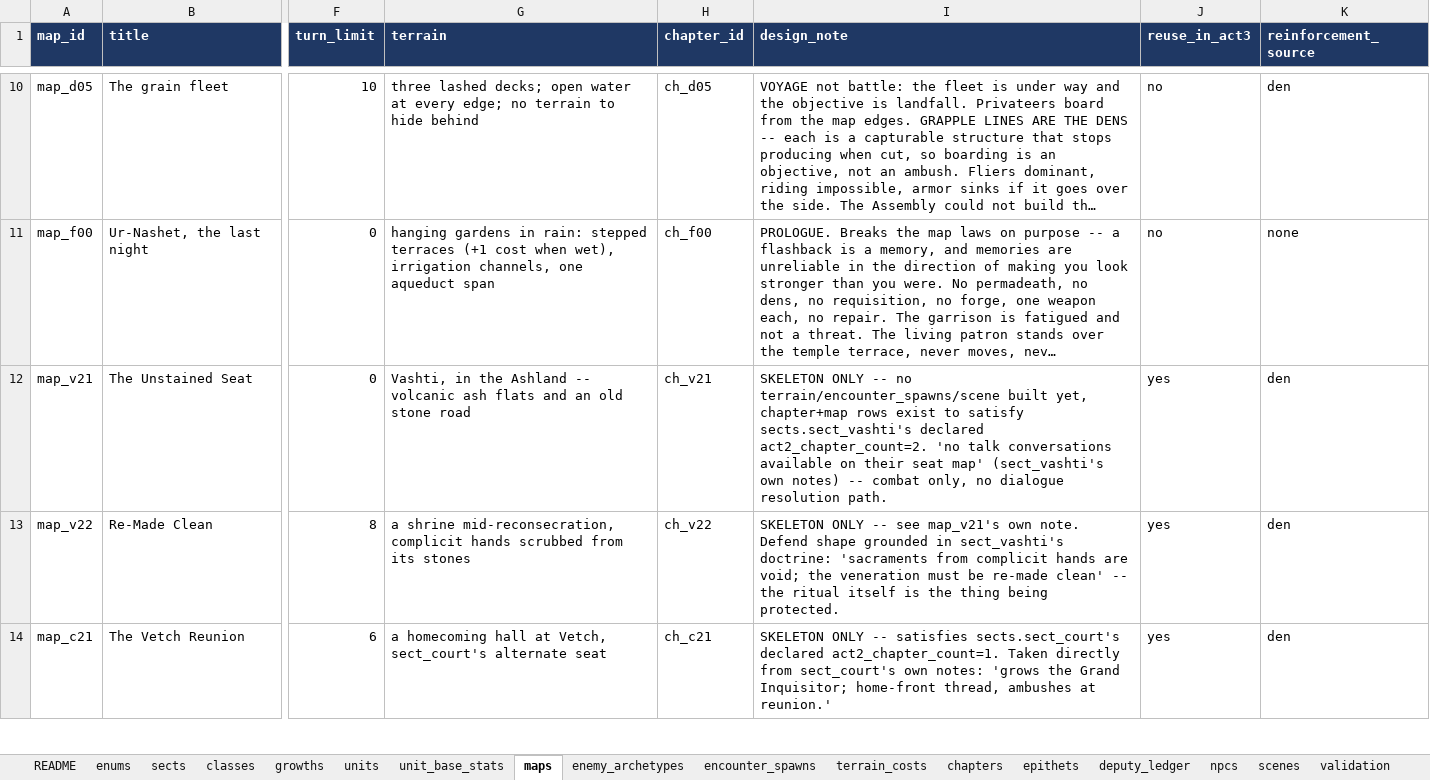
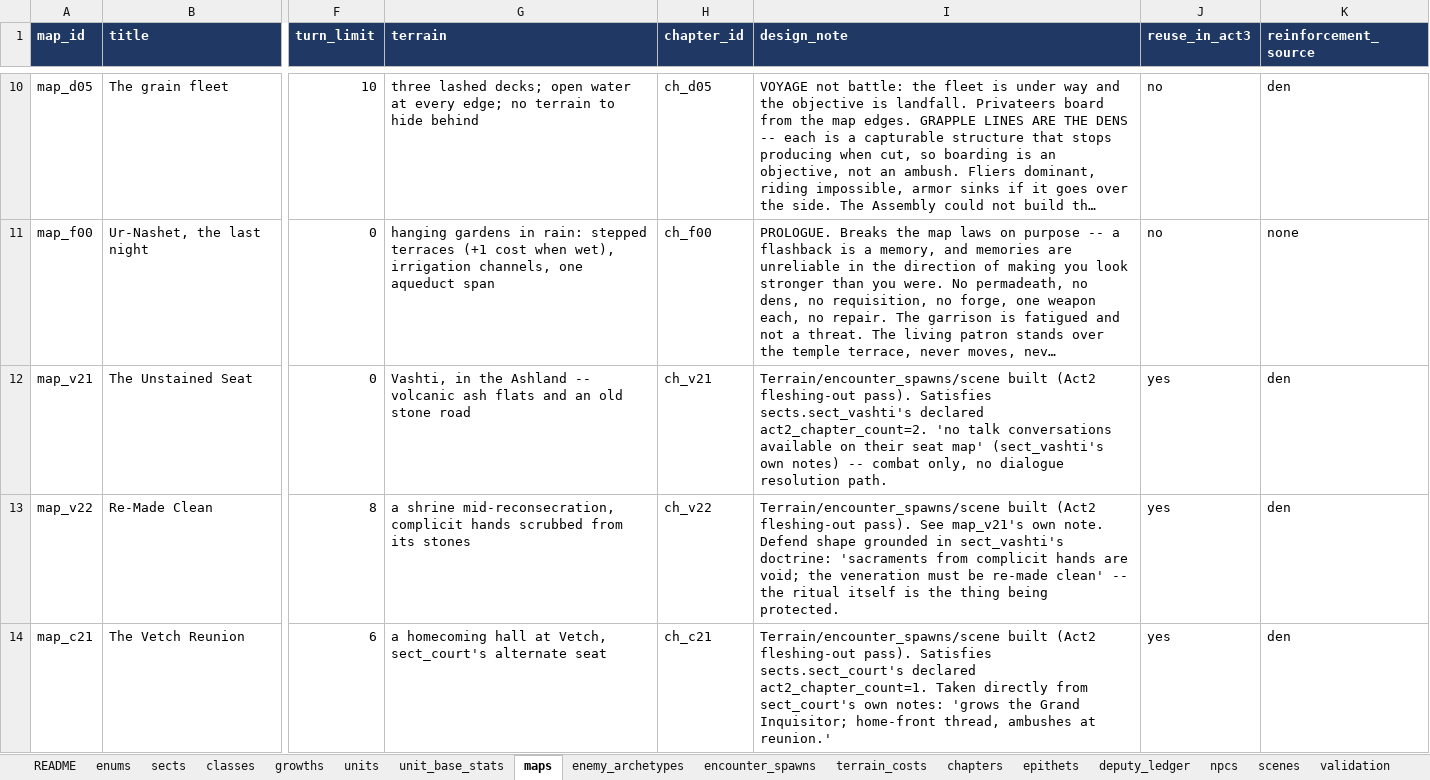
Before and after one commit to nzkogan/srpg1, an Excel workbook: canon.xlsx, sheet maps, drawn as a sheet; only a part is shown, gaps mark what is left out; long unchanged cells end in …; values as stored, in another font and other column widths than the file's, no borders; the diff covers the shown part only; the diff names each change by its address in the sheet, - before the commit and + after, or states it on an @@ line.

```diff
--- a/canon.xlsx (sheet maps)
+++ b/canon.xlsx (sheet maps)
-I12 (design_note): SKELETON ONLY -- no terrain/encounter_spawns/scene built yet, chapter+map rows exist to satisfy sects.sect_vashti's declared…
+I12 (design_note): Terrain/encounter_spawns/scene built (Act2 fleshing-out pass). Satisfies sects.sect_vashti's declared…
-I13 (design_note): SKELETON ONLY -- see map_v21's own…
+I13 (design_note): Terrain/encounter_spawns/scene built (Act2 fleshing-out pass). See map_v21's own…
-I14 (design_note): SKELETON ONLY -- satisfies sects.sect_court's declared…
+I14 (design_note): Terrain/encounter_spawns/scene built (Act2 fleshing-out pass). Satisfies sects.sect_court's declared…
```
Also changed, not shown: 3 edited cells elsewhere in this sheet, sheet encounter_spawns, 16 other files.
